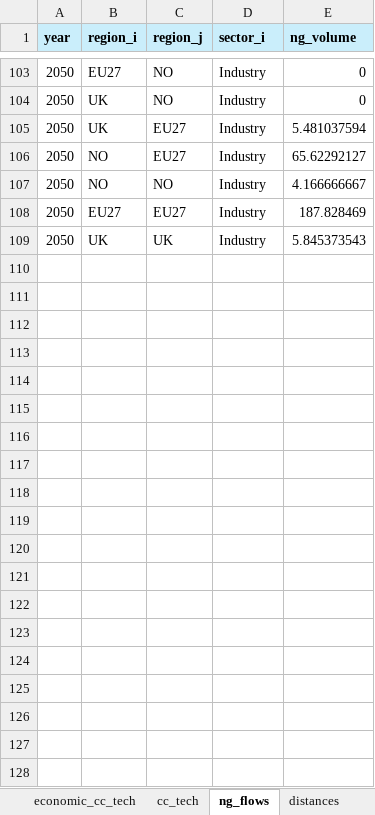
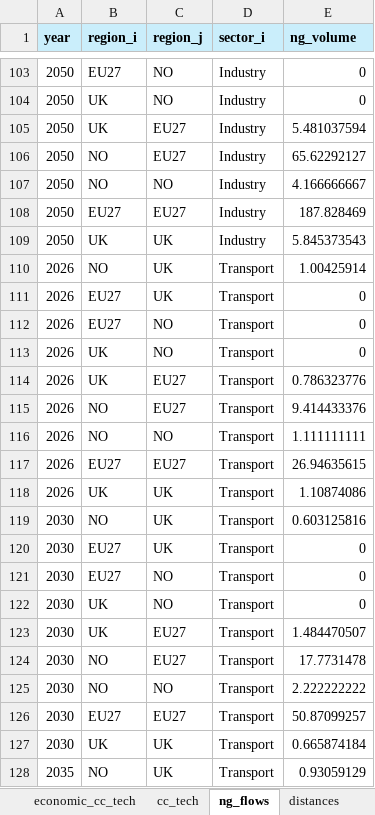
Before and after one commit to oitzingermaximilian/scm_model, an Excel workbook: scm_input_cleaned.xlsx, sheet ng_flows, drawn as a sheet; only a part is shown, gaps mark what is left out; values as stored, in another font and other column widths than the file's, no borders; the diff covers the shown part only; the diff names each change by its address in the sheet, - before the commit and + after, or states it on an @@ line.

```diff
--- a/scm_input_cleaned.xlsx (sheet ng_flows)
+++ b/scm_input_cleaned.xlsx (sheet ng_flows)
+row 110: 2026 | NO | UK | Transport | 1.00425914
@@ row 111 unhidden: 2026 | EU27 | UK | Transport | 0 @@
@@ row 112 unhidden: 2026 | EU27 | NO | Transport | 0 @@
@@ row 113 unhidden: 2026 | UK | NO | Transport | 0 @@
@@ row 114 unhidden: 2026 | UK | EU27 | Transport | 0.786323776 @@
@@ row 115 unhidden: 2026 | NO | EU27 | Transport | 9.414433376 @@
@@ row 116 unhidden: 2026 | NO | NO | Transport | 1.111111111 @@
@@ row 117 unhidden: 2026 | EU27 | EU27 | Transport | 26.94635615 @@
+row 118: 2026 | UK | UK | Transport | 1.10874086
+row 119: 2030 | NO | UK | Transport | 0.603125816
@@ row 120 unhidden: 2030 | EU27 | UK | Transport | 0 @@
@@ row 121 unhidden: 2030 | EU27 | NO | Transport | 0 @@
@@ row 122 unhidden: 2030 | UK | NO | Transport | 0 @@
@@ row 123 unhidden: 2030 | UK | EU27 | Transport | 1.484470507 @@
@@ row 124 unhidden: 2030 | NO | EU27 | Transport | 17.7731478 @@
@@ row 125 unhidden: 2030 | NO | NO | Transport | 2.222222222 @@
@@ row 126 unhidden: 2030 | EU27 | EU27 | Transport | 50.87099257 @@
+row 127: 2030 | UK | UK | Transport | 0.665874184
+row 128: 2035 | NO | UK | Transport | 0.93059129
```
Also changed, not shown: 5 added rows and 138 hidden or unhidden rows elsewhere in this sheet, sheet sink_blocks, sheet economic_cc_tech, sheet distances, sheet economic_transport, formulas that keep their value, NG_flows_scm.xlsx, NG_flows_scm_output.xlsx, 10 other files.
